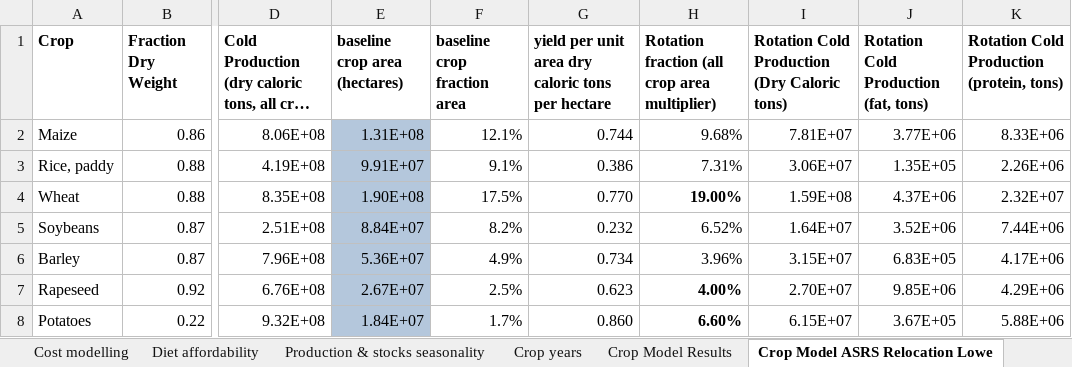
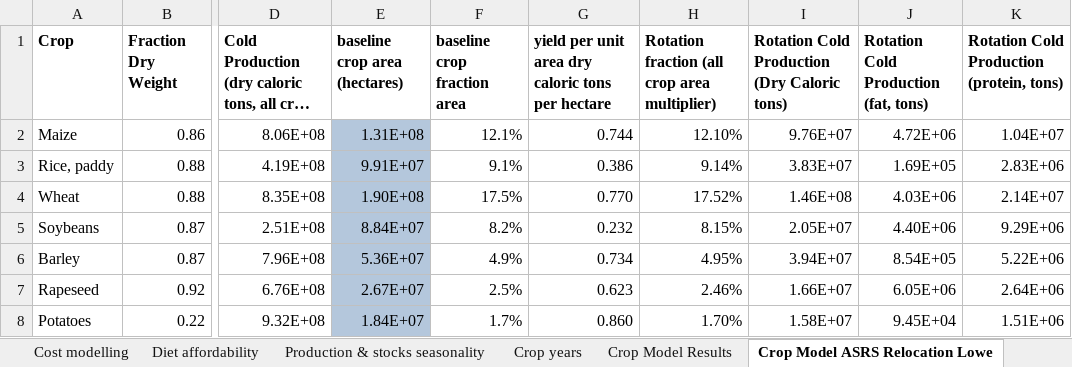
Before and after one commit to allfed/allfed-integrated-model, an Excel workbook: Supplemental_Data.xlsx, sheet Crop Model ASRS Relocation Lowe, drawn as a sheet; only a part is shown, gaps mark what is left out; long unchanged cells end in …; values as stored, in another font and other column widths than the file's, no borders; the diff covers the shown part only; the diff names each change by its address in the sheet, - before the commit and + after, or states it on an @@ line.

```diff
--- a/Supplemental_Data.xlsx (sheet Crop Model ASRS Relocation Lowe)
+++ b/Supplemental_Data.xlsx (sheet Crop Model ASRS Relocation Lowe)
-H2: 9.68%
+H2: 12.10%
-I2: 7.81E+07
+I2: 9.76E+07
-J2: 3.77E+06
+J2: 4.72E+06
-K2: 8.33E+06
+K2: 1.04E+07
-H3: 7.31%
+H3: 9.14%
-I3: 3.06E+07
+I3: 3.83E+07
-J3: 1.35E+05
+J3: 1.69E+05
-K3: 2.26E+06
+K3: 2.83E+06
-H4: 19.00%
+H4: 17.52%
-H4 bold: on
+H4 bold: off
-I4: 1.59E+08
+I4: 1.46E+08
-J4: 4.37E+06
+J4: 4.03E+06
-K4: 2.32E+07
+K4: 2.14E+07
-H5: 6.52%
+H5: 8.15%
-I5: 1.64E+07
+I5: 2.05E+07
-J5: 3.52E+06
+J5: 4.40E+06
-K5: 7.44E+06
+K5: 9.29E+06
-H6: 3.96%
+H6: 4.95%
-I6: 3.15E+07
+I6: 3.94E+07
-J6: 6.83E+05
+J6: 8.54E+05
-K6: 4.17E+06
+K6: 5.22E+06
-H7: 4.00%
+H7: 2.46%
-H7:H8 bold: on
+H7:H8 bold: off
-I7: 2.70E+07
+I7: 1.66E+07
-J7: 9.85E+06
+J7: 6.05E+06
-K7: 4.29E+06
+K7: 2.64E+06
-H8: 6.60%
+H8: 1.70%
-I8: 6.15E+07
+I8: 1.58E+07
-J8: 3.67E+05
+J8: 9.45E+04
-K8: 5.88E+06
+K8: 1.51E+06
```
Also changed, not shown: 21 edited cells and cell formats elsewhere in this sheet, sheet Crop Model Results, 15 other files.
